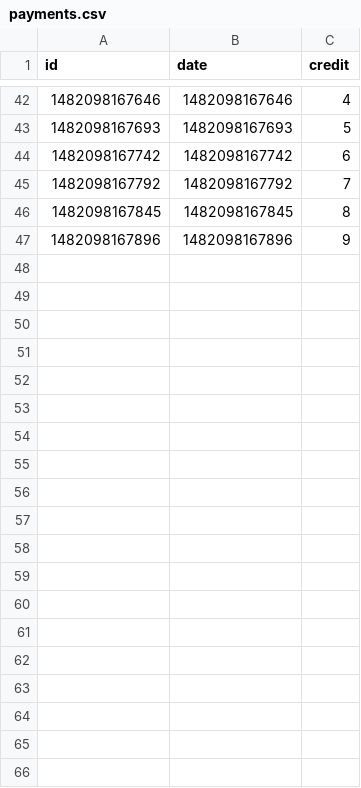
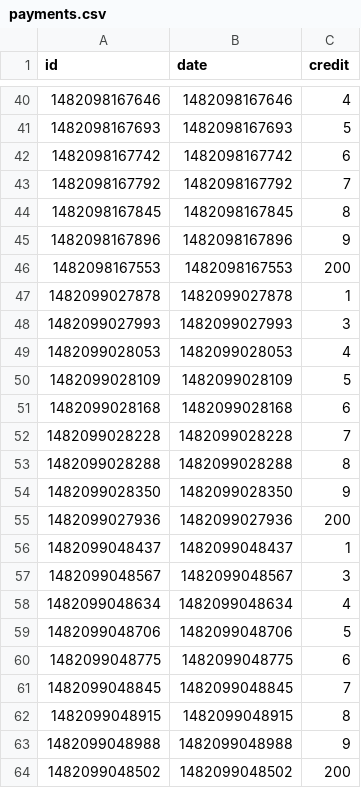
Before and after one commit to students-fvt-ist/diplom, a CSV file: payments.csv, drawn as a sheet; only a part is shown, gaps mark what is left out; the diff covers the shown part only.

```diff
--- a/payments.csv
+++ b/payments.csv
@@ -47 +45,20 @@
 "1482098167896","1482098167896","9"
+"1482098167553","1482098167553","200"
+"1482099027878","1482099027878","1"
+"1482099027993","1482099027993","3"
+"1482099028053","1482099028053","4"
+"1482099028109","1482099028109","5"
+"1482099028168","1482099028168","6"
+"1482099028228","1482099028228","7"
+"1482099028288","1482099028288","8"
+"1482099028350","1482099028350","9"
+"1482099027936","1482099027936","200"
+"1482099048437","1482099048437","1"
+"1482099048567","1482099048567","3"
+"1482099048634","1482099048634","4"
+"1482099048706","1482099048706","5"
+"1482099048775","1482099048775","6"
+"1482099048845","1482099048845","7"
+"1482099048915","1482099048915","8"
+"1482099048988","1482099048988","9"
+"1482099048502","1482099048502","200"
```
Also changed, not shown: 10 added rows and 2 removed rows elsewhere in this file, applications.csv, clients.csv, 25 other files.
